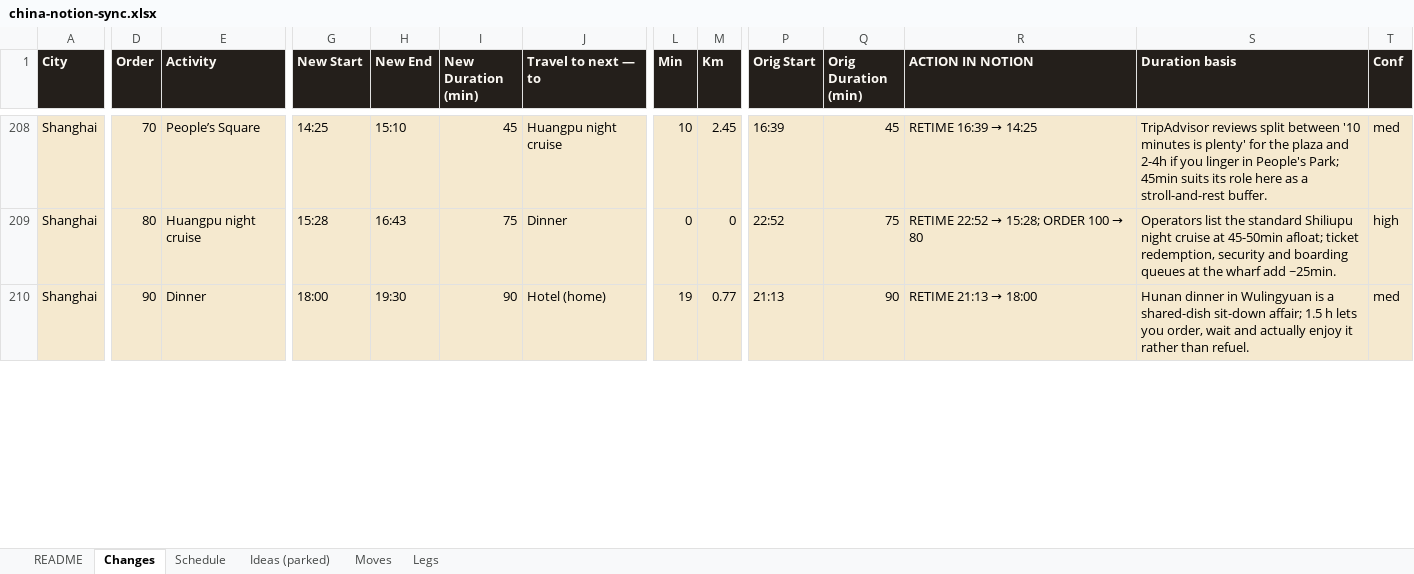
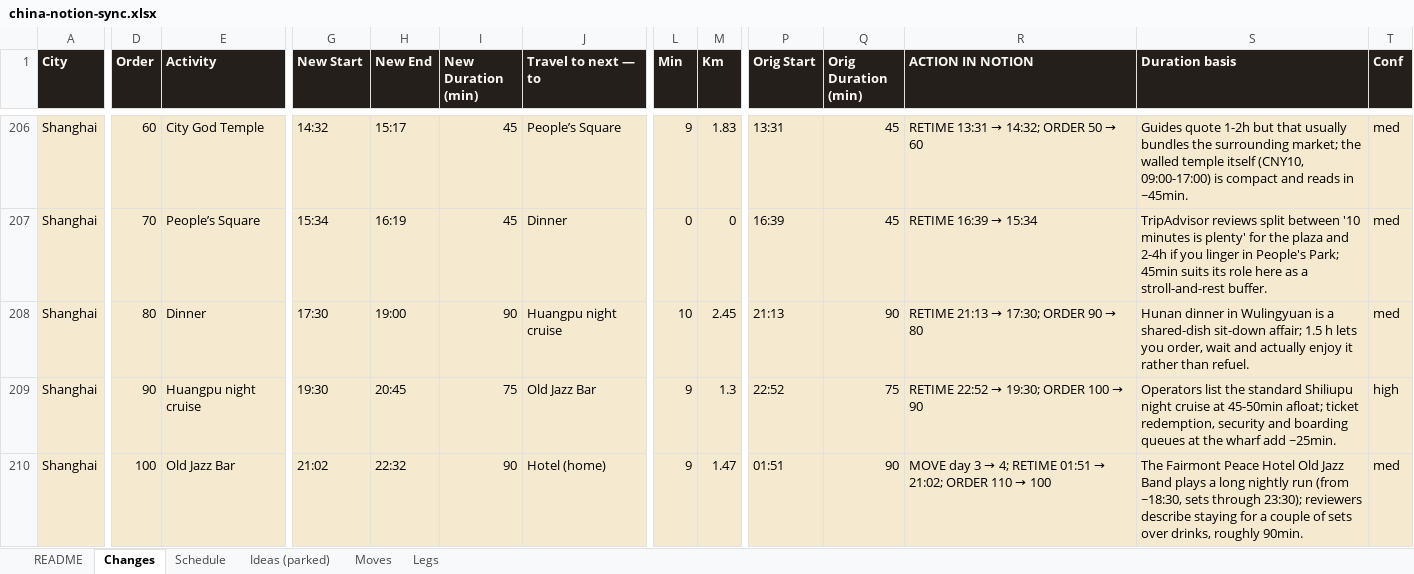
Before and after one commit to Lexiz/china-itinerary-analysis, an Excel workbook: china-notion-sync.xlsx, sheet Changes, drawn as a sheet; only a part is shown, gaps mark what is left out; values as stored, in another font and other column widths than the file's, no borders; addresses are those after the commit; rows hold the shown columns only; the diff covers the shown part only; the diff names each change by its address in the sheet, - before the commit and + after, or states it on an @@ line.

```diff
--- a/china-notion-sync.xlsx (sheet Changes)
+++ b/china-notion-sync.xlsx (sheet Changes)
-D206 (Order): 70
+D206 (Order): 60
-E206 (Activity): People’s Square
+E206 (Activity): City God Temple
-G206 (New Start): 14:25
+G206 (New Start): 14:32
-H206 (New End): 15:10
+H206 (New End): 15:17
-J206 (Travel to next — to): Huangpu night cruise
+J206 (Travel to next — to): People’s Square
-L206 (Min): 10
+L206 (Min): 9
-M206 (Km): 2.45
+M206 (Km): 1.83
-P206 (Orig Start): 16:39
+P206 (Orig Start): 13:31
@@ R206 (ACTION IN NOTION): RETIME 16:39 → 14:25 → RETIME 13:31 → 14:32; ORDER 50 → 60 @@
-S206 (Duration basis): TripAdvisor reviews split between '10 minutes is plenty' for the plaza and 2-4h if you linger in People's Park; 45min suits its role here as a stroll-and-rest buffer.
+S206 (Duration basis): Guides quote 1-2h but that usually bundles the surrounding market; the walled temple itself (CNY10, 09:00-17:00) is compact and reads in ~45min.
-D207 (Order): 80
+D207 (Order): 70
-E207 (Activity): Huangpu night cruise
+E207 (Activity): People’s Square
-G207 (New Start): 15:28
+G207 (New Start): 15:34
-H207 (New End): 16:43
+H207 (New End): 16:19
-I207 (New Duration (min)): 75
+I207 (New Duration (min)): 45
-P207 (Orig Start): 22:52
+P207 (Orig Start): 16:39
-Q207 (Orig Duration (min)): 75
+Q207 (Orig Duration (min)): 45
@@ R207 (ACTION IN NOTION): RETIME 22:52 → 15:28; ORDER 100 → 80 → RETIME 16:39 → 15:34 @@
-S207 (Duration basis): Operators list the standard Shiliupu night cruise at 45-50min afloat; ticket redemption, security and boarding queues at the wharf add ~25min.
+S207 (Duration basis): TripAdvisor reviews split between '10 minutes is plenty' for the plaza and 2-4h if you linger in People's Park; 45min suits its role here as a stroll-and-rest buffer.
-T207 (Conf): high
+T207 (Conf): med
-D208 (Order): 90
+D208 (Order): 80
-G208 (New Start): 18:00
+G208 (New Start): 17:30
-H208 (New End): 19:30
+H208 (New End): 19:00
-J208 (Travel to next — to): Hotel (home)
+J208 (Travel to next — to): Huangpu night cruise
-L208 (Min): 19
+L208 (Min): 10
-M208 (Km): 0.77
+M208 (Km): 2.45
@@ R208 (ACTION IN NOTION): RETIME 21:13 → 18:00 → RETIME 21:13 → 17:30; ORDER 90 → 80 @@
+row 209: Shanghai | 90 | Huangpu night cruise | 19:30 | 20:45 | 75 | Old Jazz Bar | 9 | 1.3 | 22:52 | 75 | RETIME 22:52 → 19:30; ORDER 100 → 90 | Operators list the standard Shiliupu night cruise at 45-50min afloat; ticket redemption, security and boarding queues at the wharf add ~25min. | high
+row 210: Shanghai | 100 | Old Jazz Bar | 21:02 | 22:32 | 90 | Hotel (home) | 9 | 1.47 | 01:51 | 90 | MOVE day 3 → 4; RETIME 01:51 → 21:02; ORDER 110 → 100 | The Fairmont Peace Hotel Old Jazz Band plays a long nightly run (from ~18:30, sets through 23:30); reviewers describe staying for a couple of sets over drinks, roughly 90min. | med
```
Also changed, not shown: 2 added rows, 3 removed rows and 211 edited cells elsewhere in this sheet, sheet Schedule, sheet Legs, sheet Moves, 6 other files.
